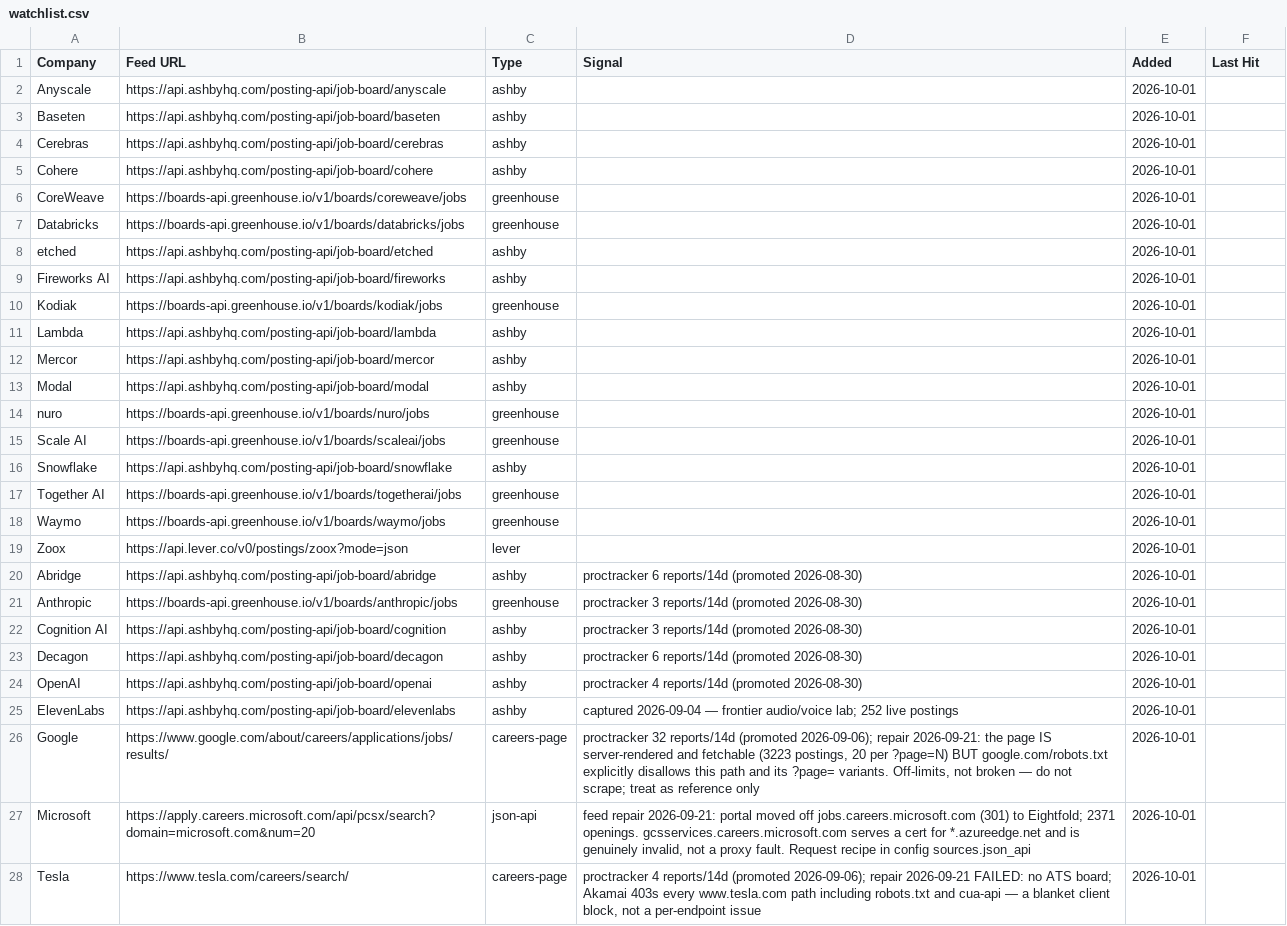
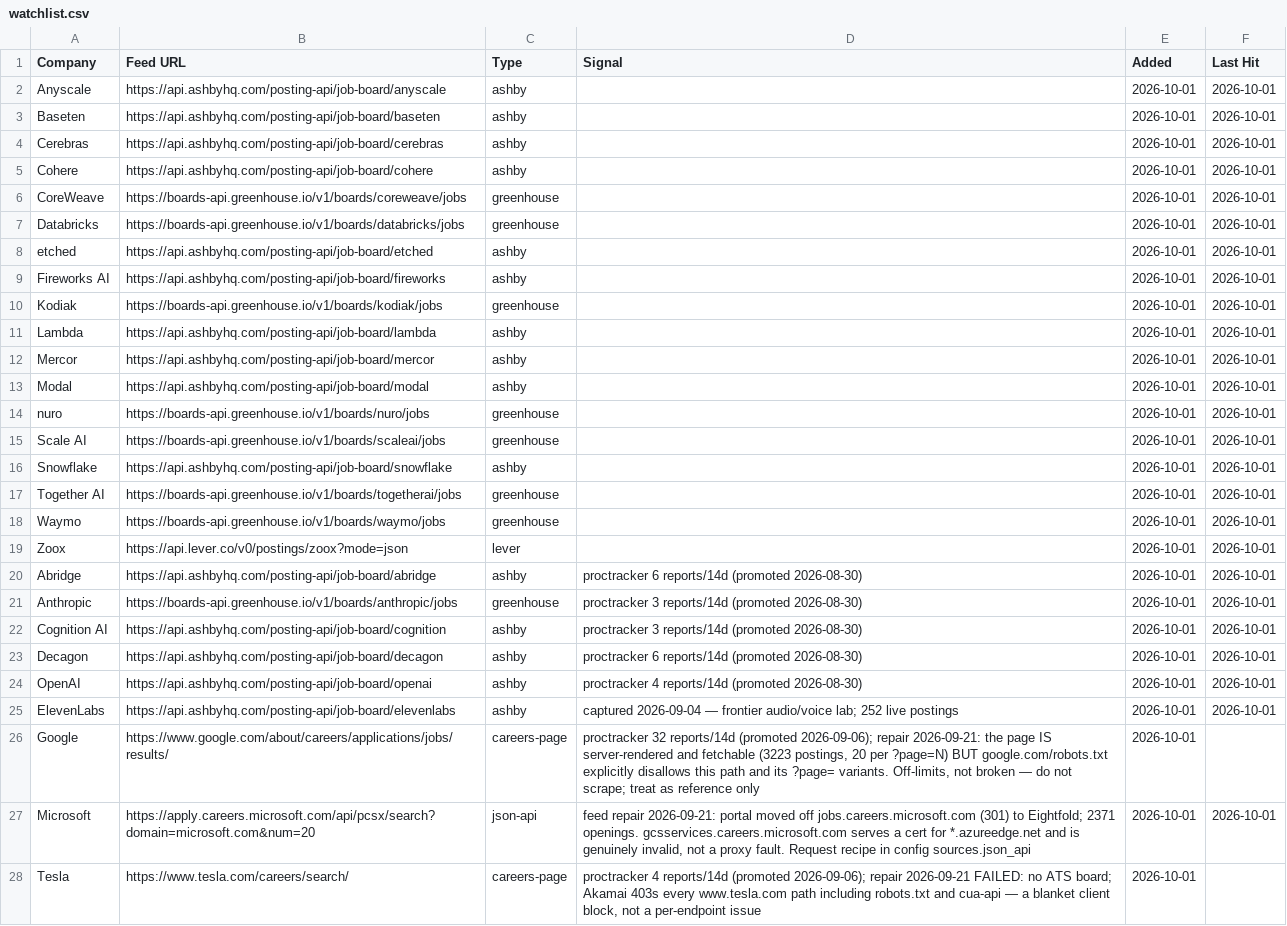
Before and after one commit to sid-in-the-loop/job-pipeline, a CSV file: state/watchlist.csv, drawn as a sheet; only a part is shown; the diff covers the shown part only; the diff names each change by its address in the sheet, - before the commit and + after, or states it on an @@ line.

```diff
--- a/state/watchlist.csv
+++ b/state/watchlist.csv
-F2:F25 (Last Hit): (empty)
+F2:F25 (Last Hit): 2026-10-01
-F27 (Last Hit): (empty)
+F27 (Last Hit): 2026-10-01
```
Also changed, not shown: 10 edited cells elsewhere in this file, 2 other files.
